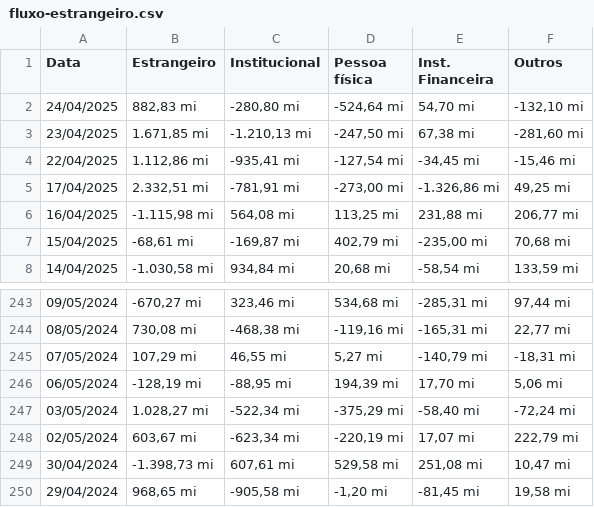
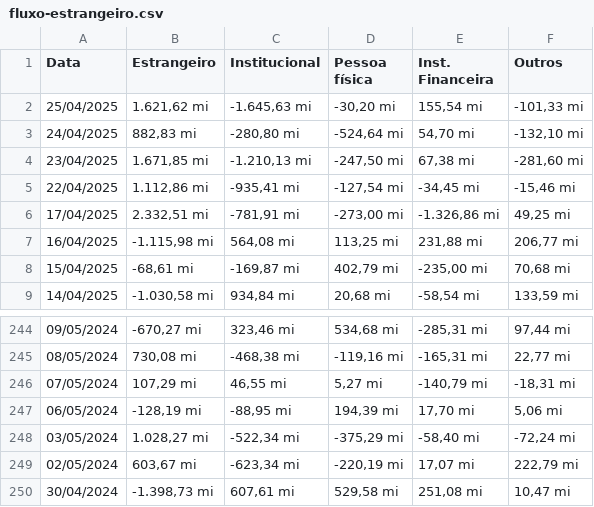
Before and after one commit to BDonadelli/Finance-playground, a CSV file: data/fluxo-estrangeiro.csv, drawn as a sheet; only a part is shown, gaps mark what is left out.

Commit message:
fluxo

```diff
--- a/data/fluxo-estrangeiro.csv
+++ b/data/fluxo-estrangeiro.csv
@@ -1,2 +1,3 @@
 "Data","Estrangeiro","Institucional","Pessoa física","Inst. Financeira","Outros"
+"25/04/2025","1.621,62 mi","-1.645,63 mi","-30,20 mi","155,54 mi","-101,33 mi"
 "24/04/2025","882,83 mi","-280,80 mi","-524,64 mi","54,70 mi","-132,10 mi"
@@ -249,2 +250 @@
 "30/04/2024","-1.398,73 mi","607,61 mi","529,58 mi","251,08 mi","10,47 mi"
-"29/04/2024","968,65 mi","-905,58 mi","-1,20 mi","-81,45 mi","19,58 mi"
```
Also changed, not shown: 3 other files.
